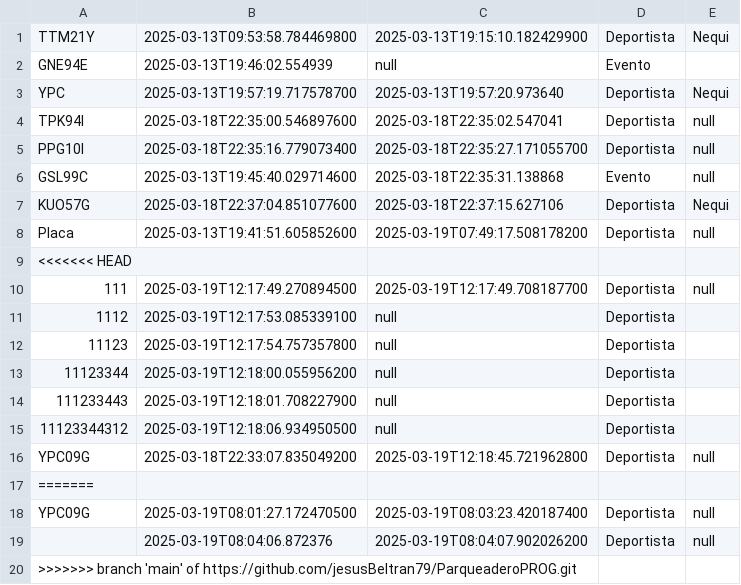
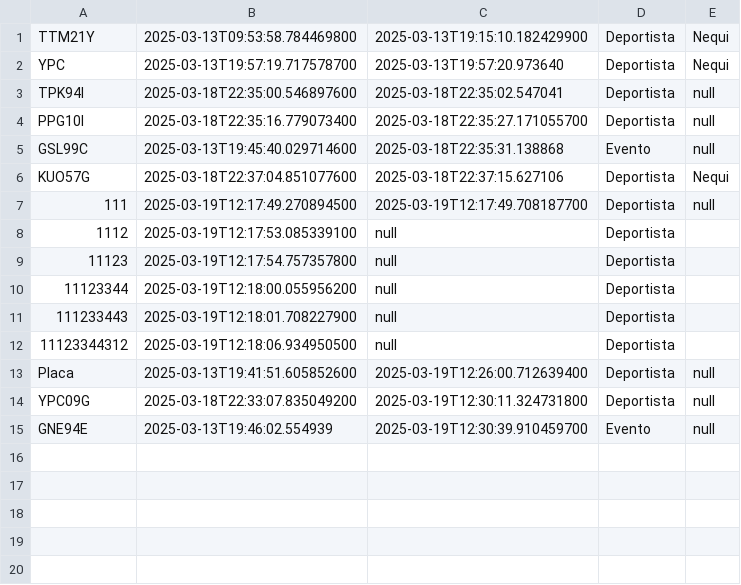
Before and after one commit to jesusBeltran79/ParqueaderoPROG, a CSV file: data/MetodoPago.csv, drawn as a sheet.

```diff
--- a/data/MetodoPago.csv
+++ b/data/MetodoPago.csv
@@ -1,3 +1,2 @@
 TTM21Y;2025-03-13T09:53:58.784469800;2025-03-13T19:15:10.182429900;Deportista;Nequi;
-GNE94E;2025-03-13T19:46:02.554939;null;Evento;;
 YPC;2025-03-13T19:57:19.717578700;2025-03-13T19:57:20.973640;Deportista;Nequi;
@@ -7,4 +6,2 @@ GSL99C;2025-03-13T19:45:40.029714600;2025-03-18T22:35:31.138868;Evento;null;
 KUO57G;2025-03-18T22:37:04.851077600;2025-03-18T22:37:15.627106;Deportista;Nequi;
-Placa;2025-03-13T19:41:51.605852600;2025-03-19T07:49:17.508178200;Deportista;null;
-<<<<<<< HEAD
 111;2025-03-19T12:17:49.270894500;2025-03-19T12:17:49.708187700;Deportista;null;
@@ -15,6 +12,4 @@ Placa;2025-03-13T19:41:51.605852600;2025-03-19T07:49:17.508178200;Deportista;nul
 11123344312;2025-03-19T12:18:06.934950500;null;Deportista;;
-YPC09G;2025-03-18T22:33:07.835049200;2025-03-19T12:18:45.721962800;Deportista;null;
-=======
-YPC09G;2025-03-19T08:01:27.172470500;2025-03-19T08:03:23.420187400;Deportista;null;
-;2025-03-19T08:04:06.872376;2025-03-19T08:04:07.902026200;Deportista;null;
->>>>>>> branch 'main' of https://github.com/jesusBeltran79/ParqueaderoPROG.git
+Placa;2025-03-13T19:41:51.605852600;2025-03-19T12:26:00.712639400;Deportista;null;
+YPC09G;2025-03-18T22:33:07.835049200;2025-03-19T12:30:11.324731800;Deportista;null;
+GNE94E;2025-03-13T19:46:02.554939;2025-03-19T12:30:39.910459700;Evento;null;
```
Also changed, not shown: data/ContadorDiario.csv, data/Moto.csv, 7 other files.
